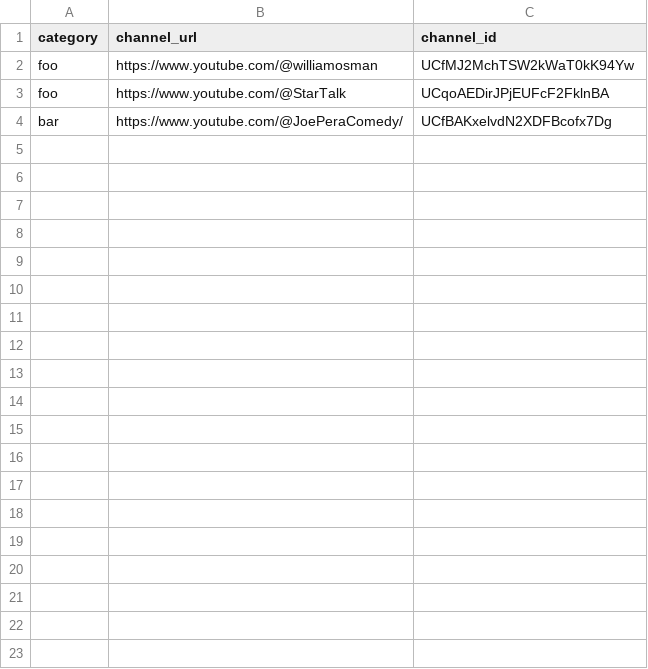
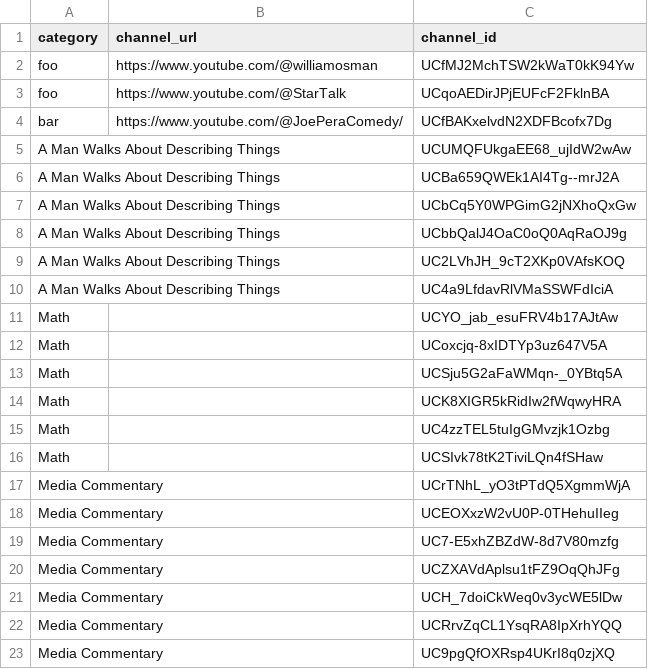
Before and after one commit to RMWinslow/ytrss, a CSV file: channel_list.csv, drawn as a sheet; only a part is shown; the diff covers the shown part only; the diff names each change by its address in the sheet, - before the commit and + after, or states it on an @@ line.

Commit message:
Update channel_list.csv
Copy over a batch of channel IDs from my previous attempt at a self-contained feed.

Next commit should have the vanity urls populated.

This will also test whether having spaces in the category causes any problems (it shouldn't)

```diff
--- a/channel_list.csv
+++ b/channel_list.csv
+row 5: A Man Walks About Describing Things |  | UCUMQFUkgaEE68_ujIdW2wAw
+row 6: A Man Walks About Describing Things |  | UCBa659QWEk1AI4Tg--mrJ2A
+row 7: A Man Walks About Describing Things |  | UCbCq5Y0WPGimG2jNXhoQxGw
+row 8: A Man Walks About Describing Things |  | UCbbQalJ4OaC0oQ0AqRaOJ9g
+row 9: A Man Walks About Describing Things |  | UC2LVhJH_9cT2XKp0VAfsKOQ
+row 10: A Man Walks About Describing Things |  | UC4a9LfdavRlVMaSSWFdIciA
+row 11: Math |  | UCYO_jab_esuFRV4b17AJtAw
+row 12: Math |  | UCoxcjq-8xIDTYp3uz647V5A
+row 13: Math |  | UCSju5G2aFaWMqn-_0YBtq5A
+row 14: Math |  | UCK8XIGR5kRidIw2fWqwyHRA
+row 15: Math |  | UC4zzTEL5tuIgGMvzjk1Ozbg
+row 16: Math |  | UCSIvk78tK2TiviLQn4fSHaw
+row 17: Media Commentary |  | UCrTNhL_yO3tPTdQ5XgmmWjA
+row 18: Media Commentary |  | UCEOXxzW2vU0P-0THehuIIeg
+row 19: Media Commentary |  | UC7-E5xhZBZdW-8d7V80mzfg
+row 20: Media Commentary |  | UCZXAVdAplsu1tFZ9OqQhJFg
+row 21: Media Commentary |  | UCH_7doiCkWeq0v3ycWE5lDw
+row 22: Media Commentary |  | UCRrvZqCL1YsqRA8IpXrhYQQ
+row 23: Media Commentary |  | UC9pgQfOXRsp4UKrI8q0zjXQ
```
Also changed, not shown: 23 added rows elsewhere in this file.
